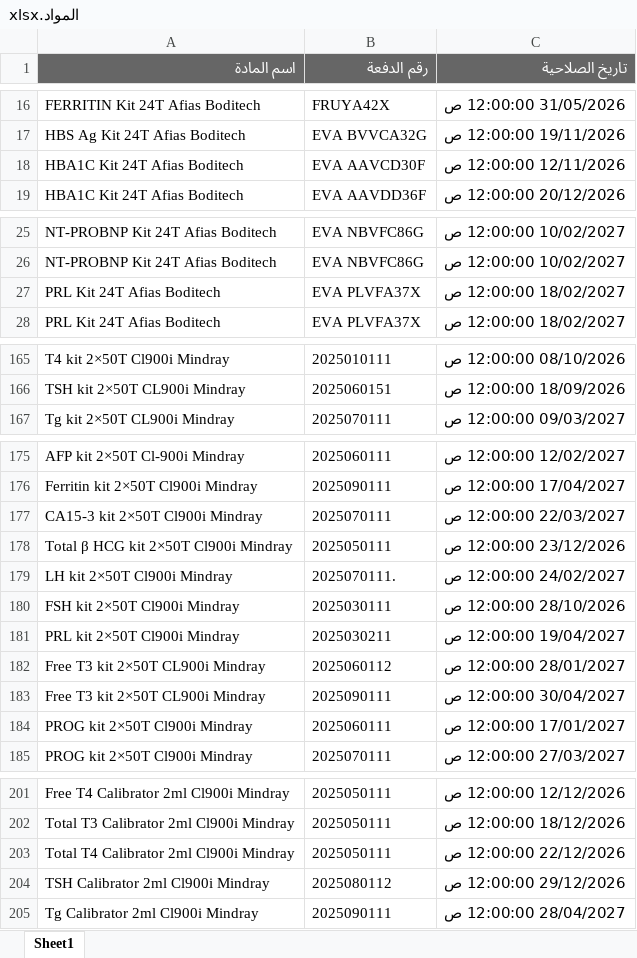
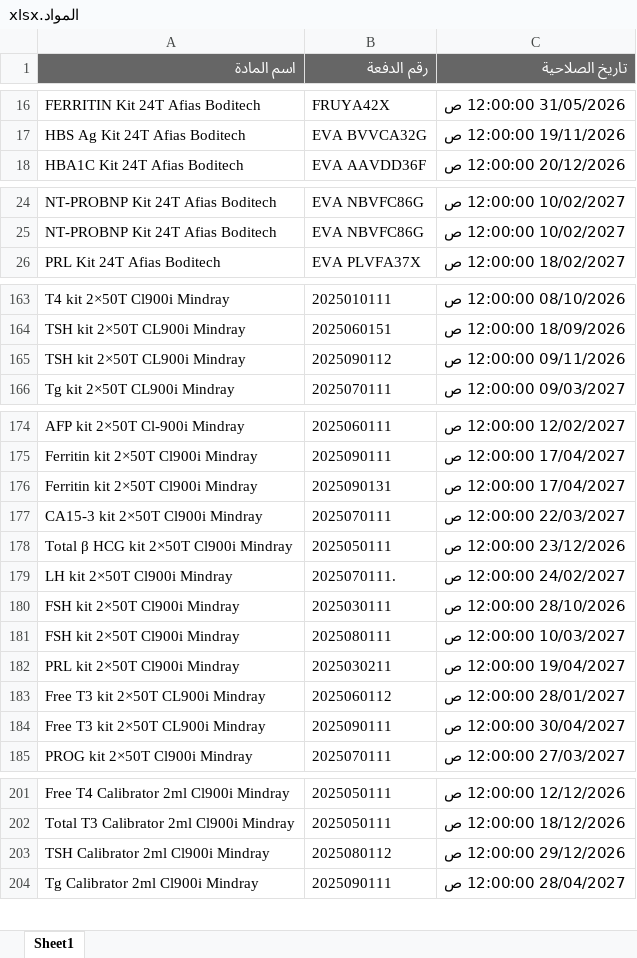
Before and after one commit to abdallawolf92/expiry-check, an Excel workbook: المواد.xlsx, sheet Sheet1, drawn as a sheet; only a part is shown, gaps mark what is left out; values as stored, in another font and other column widths than the file's, no borders; removed rows and columns are numbered as before the commit, all else as after; the diff covers the shown part only; the diff names each change by its address in the sheet, - before the commit and + after, or states it on an @@ line.

Commit message:
Add files via upload

```diff
--- a/المواد.xlsx (sheet Sheet1)
+++ b/المواد.xlsx (sheet Sheet1)
-row 18: HBA1C Kit 24T Afias Boditech | EVA AAVCD30F | 12/11/2026 12:00:00 ص
-row 27: PRL Kit 24T Afias Boditech | EVA PLVFA37X | 18/02/2027 12:00:00 ص
+row 165: TSH kit 2×50T CL900i Mindray | 2025090112 | 09/11/2026 12:00:00 ص
+row 176: Ferritin kit 2×50T Cl900i Mindray | 2025090131 | 17/04/2027 12:00:00 ص
+row 181: FSH kit 2×50T Cl900i Mindray | 2025080111 | 10/03/2027 12:00:00 ص
-row 184: PROG kit 2×50T Cl900i Mindray | 2025060111 | 17/01/2027 12:00:00 ص
-row 203: Total T4 Calibrator 2ml Cl900i Mindray | 2025050111 | 22/12/2026 12:00:00 ص
```
Also changed, not shown: 3 removed rows and 1 edited cell elsewhere in this sheet.
